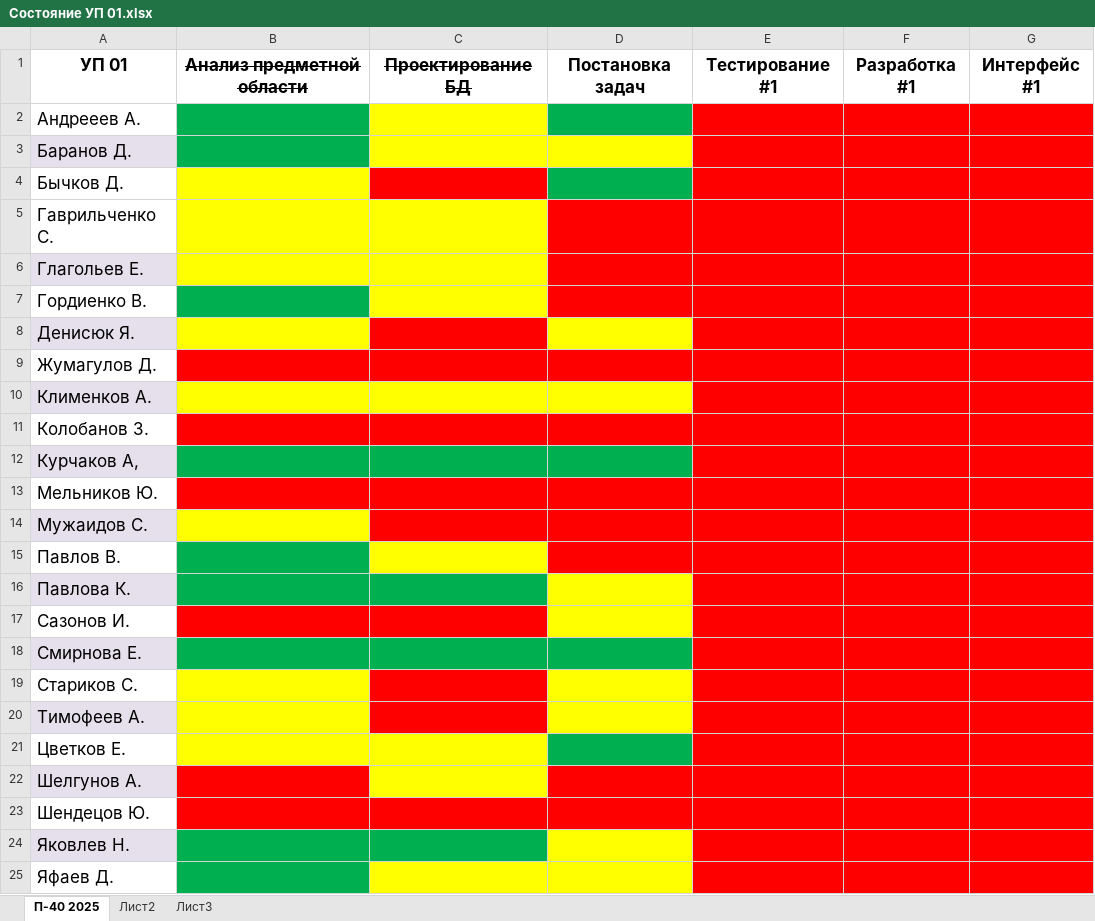
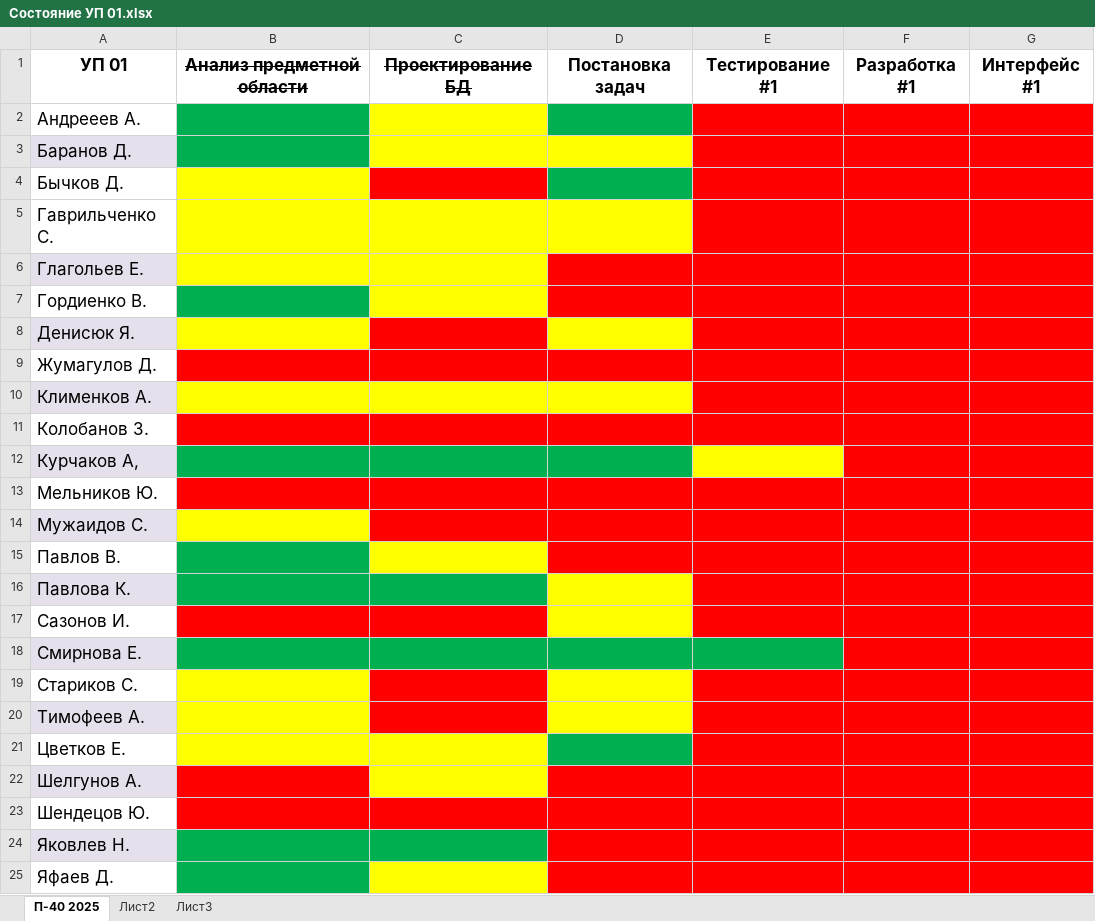
Before and after one commit to testAlexB/testRepo, an Excel workbook: УП П-40 2025/Состояние УП 01.xlsx, sheet П-40 2025, drawn as a sheet; values as stored, in another font and other column widths than the file's, no borders; the diff names each change by its address in the sheet, - before the commit and + after, or states it on an @@ line.

Commit message:
обновил файлы аккаунтов, состояние УП 01

```diff
--- a/УП П-40 2025/Состояние УП 01.xlsx (sheet П-40 2025)
+++ b/УП П-40 2025/Состояние УП 01.xlsx (sheet П-40 2025)
-D5 fill: #FF0000
+D5 fill: #FFFF00
-E12 fill: #FF0000
+E12 fill: #FFFF00
-E18 fill: #FF0000
+E18 fill: #00B050
-D24:D25 fill: #FFFF00
+D24:D25 fill: #FF0000
```
Also changed, not shown: 3 other files.
